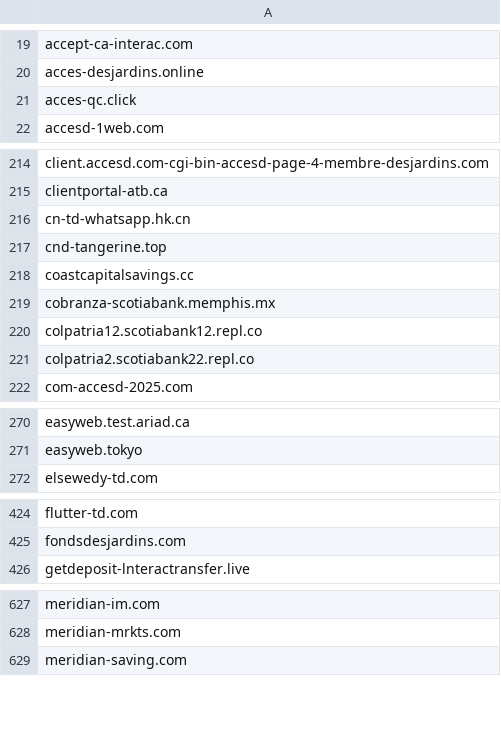
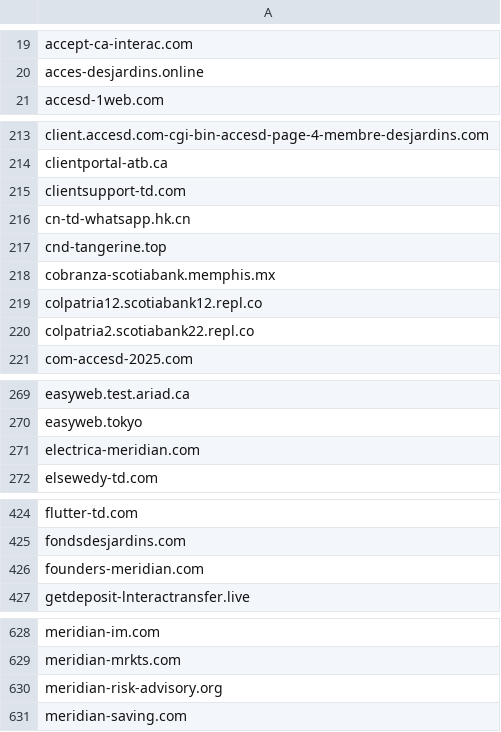
Before and after one commit to Phishcan/phishcan-data, a CSV file: api/banking/comprehensive_banking_phishing_domains.csv, drawn as a sheet; only a part is shown, gaps mark what is left out; the diff covers the shown part only.

Commit message:
Update phishing exports - 2026-07-19_20-07-07

```diff
--- a/api/banking/comprehensive_banking_phishing_domains.csv
+++ b/api/banking/comprehensive_banking_phishing_domains.csv
@@ -20,3 +20,2 @@ accept-ca-interac.com
 acces-desjardins.online
-acces-qc.click
 accesd-1web.com
@@ -215,5 +214,5 @@ client.accesd.com-cgi-bin-accesd-page-4-membre-desjardins.com
 clientportal-atb.ca
+clientsupport-td.com
 cn-td-whatsapp.hk.cn
 cnd-tangerine.top
-coastcapitalsavings.cc
 cobranza-scotiabank.memphis.mx
@@ -271,2 +270,3 @@ easyweb.test.ariad.ca
 easyweb.tokyo
+electrica-meridian.com
 elsewedy-td.com
@@ -425,2 +425,3 @@ flutter-td.com
 fondsdesjardins.com
+founders-meridian.com
 getdeposit-lnteractransfer.live
@@ -628,2 +629,3 @@ meridian-im.com
 meridian-mrkts.com
+meridian-risk-advisory.org
 meridian-saving.com
```
Also changed, not shown: 4 added rows and 3 removed rows elsewhere in this file, api/government/comprehensive_government_phishing_domains.csv, api/utilities/comprehensive_utilities_phishing_domains.csv, 11 other files.
